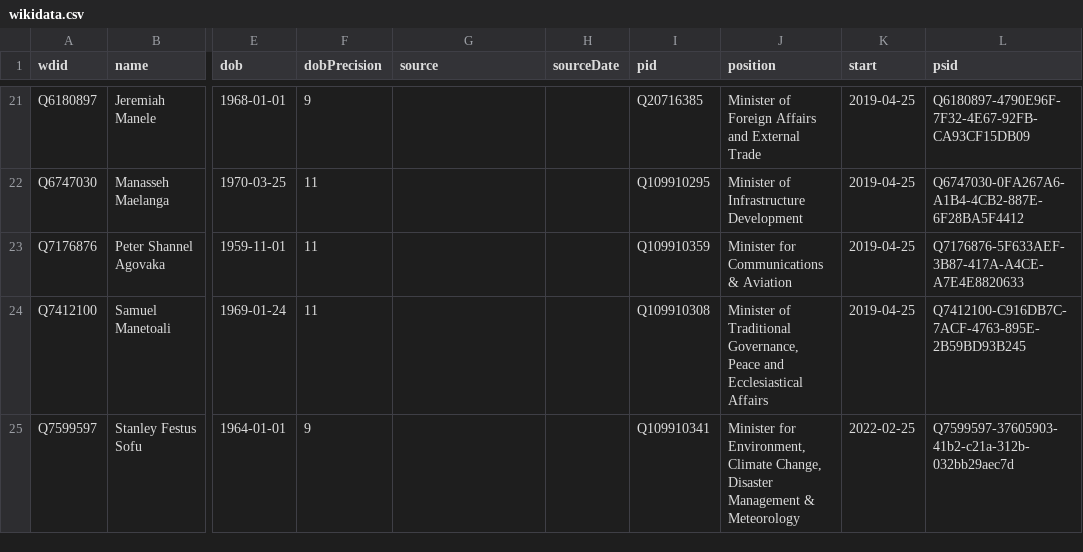
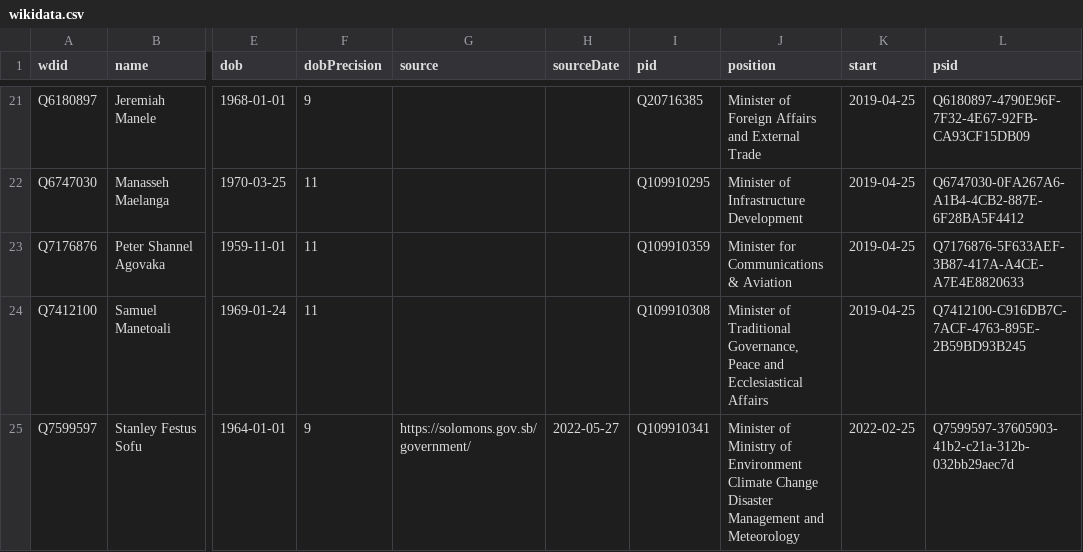
Before and after one commit to every-politician-scrapers/solomons-ministers, a CSV file: sources/official/wikidata.csv, drawn as a sheet; only a part is shown, gaps mark what is left out; the diff names each change by its address in the sheet, - before the commit and + after, or states it on an @@ line.

Commit message:
Compare external sources to Wikidata

```diff
--- a/sources/official/wikidata.csv
+++ b/sources/official/wikidata.csv
-G25 (source): (empty)
+G25 (source): https://solomons.gov.sb/government/
-H25 (sourceDate): (empty)
+H25 (sourceDate): 2022-05-27
-J25 (position): Minister for Environment, Climate Change, Disaster Management & Meteorology
+J25 (position): Minister of Ministry of Environment Climate Change Disaster Management and Meteorology
```
Also changed, not shown: sources/official/diff.csv.
